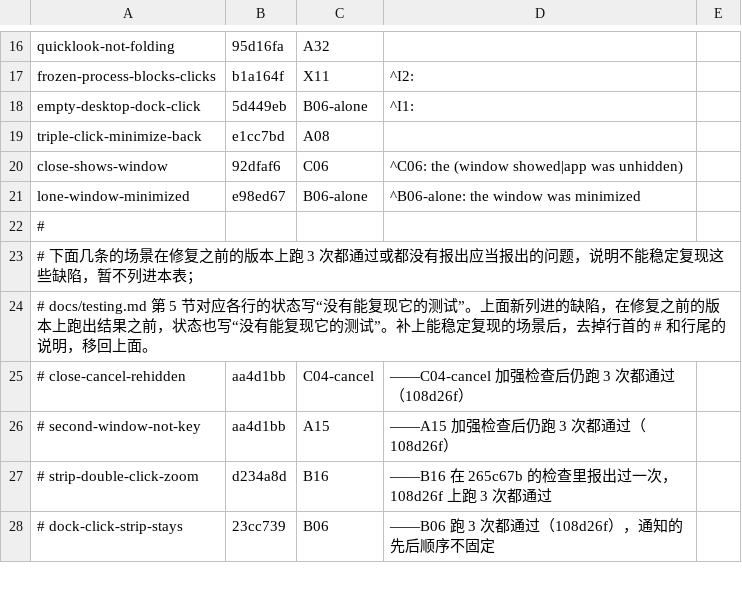
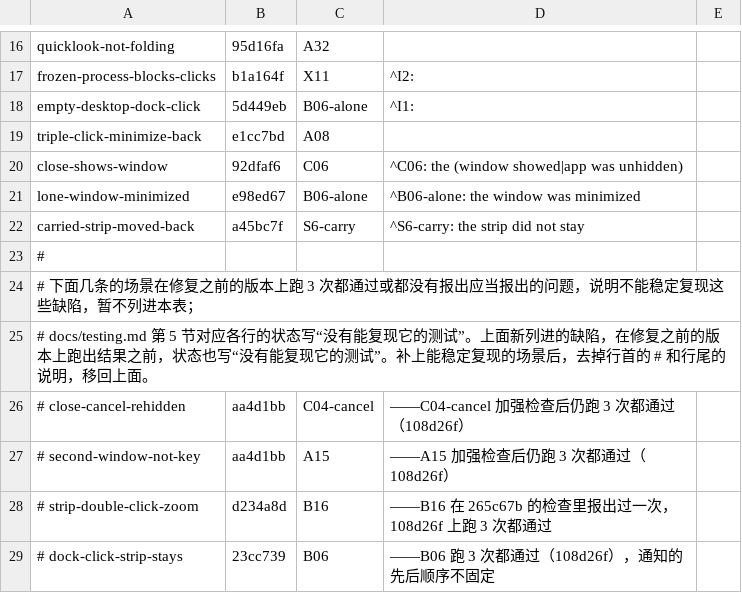
Before and after one commit to Maimai-l/WindowShade, a TSV file: .github/demo/defects.tsv, drawn as a sheet; only a part is shown, gaps mark what is left out.

```diff
--- a/.github/demo/defects.tsv
+++ b/.github/demo/defects.tsv
@@ -21,2 +21,3 @@ close-shows-window	92dfaf6	C06	^C06: the (window showed|app was unhidden)
 lone-window-minimized	e98ed67	B06-alone	^B06-alone: the window was minimized
+carried-strip-moved-back	a45bc7f	S6-carry	^S6-carry: the strip did not stay
 #
```
Also changed, not shown: 4 other files.
